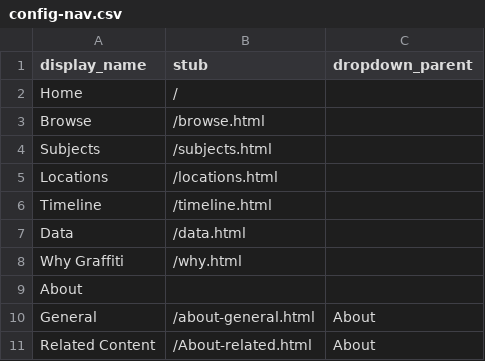
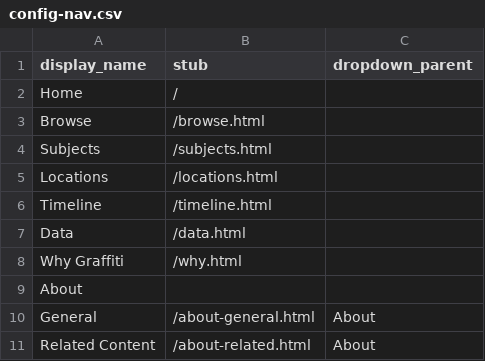
Before and after one commit to heidi-y/btowngraffiti, a CSV file: _data/config-nav.csv, drawn as a sheet.

Commit message:
Update config-nav.csv

```diff
--- a/_data/config-nav.csv
+++ b/_data/config-nav.csv
@@ -10,2 +10,2 @@ About,,
 General,/about-general.html,About
-Related Content,/About-related.html,About
+Related Content,/about-related.html,About
```
